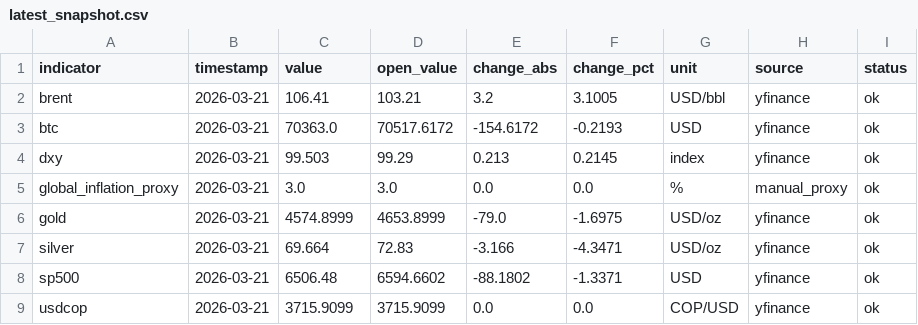
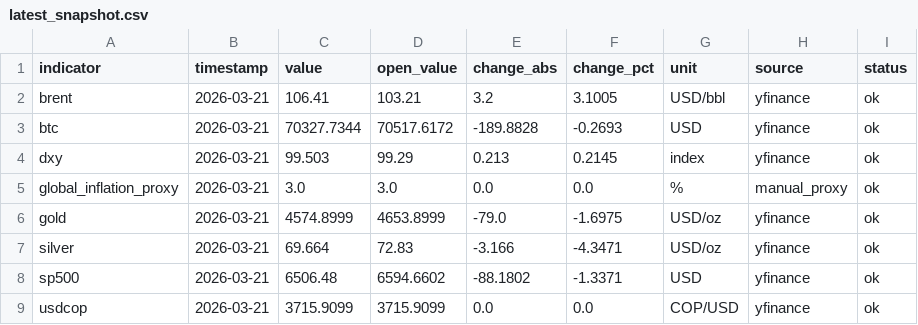
Before and after one commit to juanjo-geo/financial-agent, a CSV file: data/processed/latest_snapshot.csv, drawn as a sheet.

```diff
--- a/data/processed/latest_snapshot.csv
+++ b/data/processed/latest_snapshot.csv
@@ -2,3 +2,3 @@ indicator,timestamp,value,open_value,change_abs,change_pct,unit,source,status
 brent,2026-03-21,106.41,103.21,3.2,3.1005,USD/bbl,yfinance,ok
-btc,2026-03-21,70363.0,70517.6172,-154.6172,-0.2193,USD,yfinance,ok
+btc,2026-03-21,70327.7344,70517.6172,-189.8828,-0.2693,USD,yfinance,ok
 dxy,2026-03-21,99.503,99.29,0.213,0.2145,index,yfinance,ok
```
Also changed, not shown: 4 other files.
